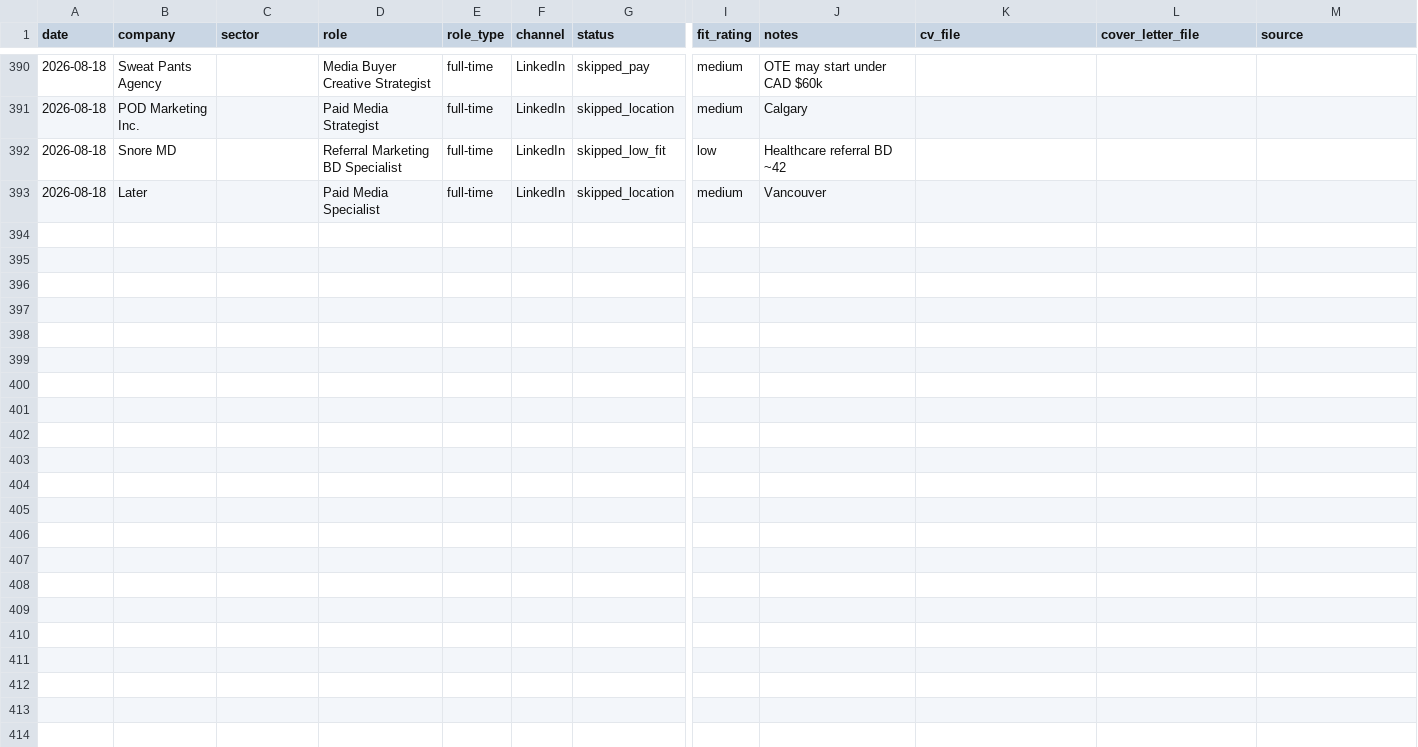
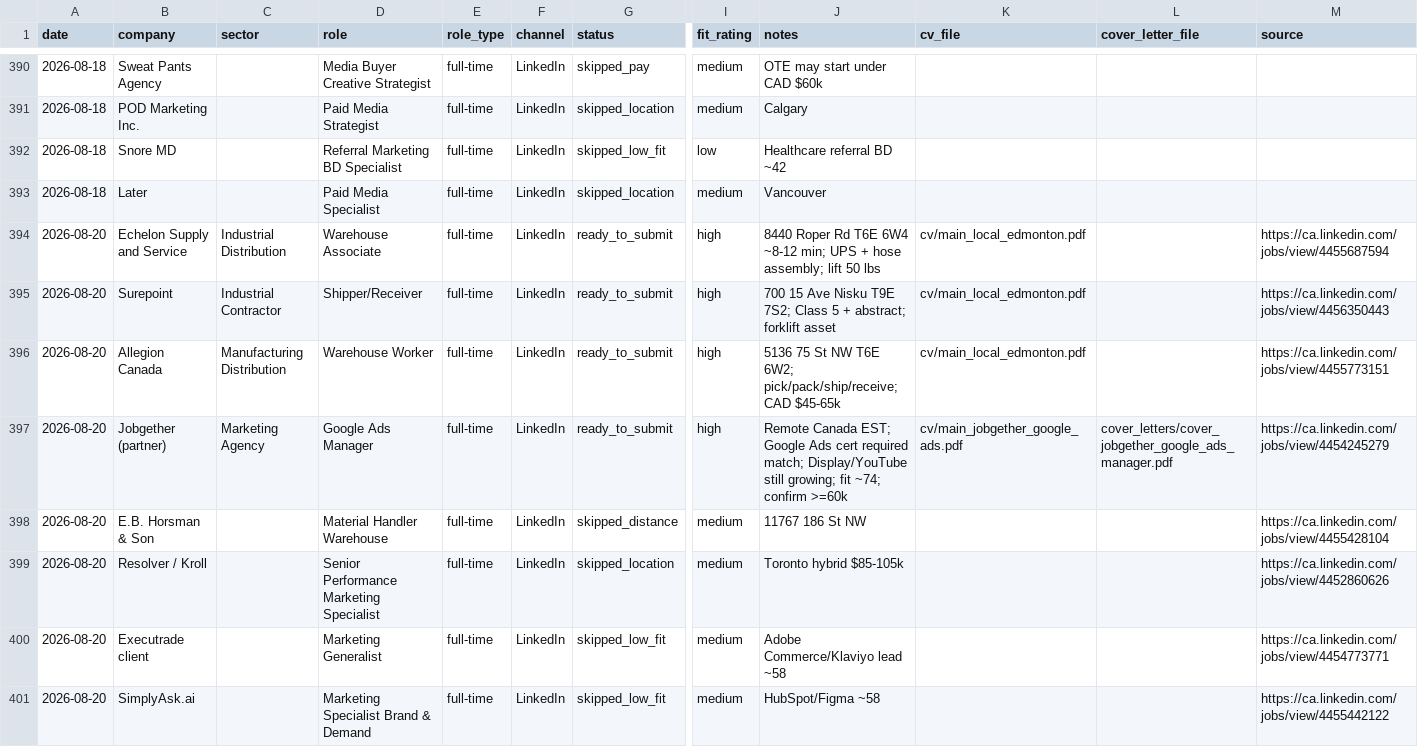
Before and after one commit to luminmarketinggroup-sys/ai-job-search, a CSV file: job_search_tracker.csv, drawn as a sheet; only a part is shown, gaps mark what is left out; rows hold the shown columns only; the diff names each change by its address in the sheet, - before the commit and + after, or states it on an @@ line.

```diff
--- a/job_search_tracker.csv
+++ b/job_search_tracker.csv
+row 394: 2026-08-20 | Echelon Supply and Service | Industrial Distribution | Warehouse Associate | full-time | LinkedIn | ready_to_submit | high | 8440 Roper Rd T6E 6W4 ~8-12 min; UPS + hose assembly; lift 50 lbs | cv/main_local_edmonton.pdf |  | https://ca.linkedin.com/jobs/view/4455687594
+row 395: 2026-08-20 | Surepoint | Industrial Contractor | Shipper/Receiver | full-time | LinkedIn | ready_to_submit | high | 700 15 Ave Nisku T9E 7S2; Class 5 + abstract; forklift asset | cv/main_local_edmonton.pdf |  | https://ca.linkedin.com/jobs/view/4456350443
+row 396: 2026-08-20 | Allegion Canada | Manufacturing Distribution | Warehouse Worker | full-time | LinkedIn | ready_to_submit | high | 5136 75 St NW T6E 6W2; pick/pack/ship/receive; CAD $45-65k | cv/main_local_edmonton.pdf |  | https://ca.linkedin.com/jobs/view/4455773151
+row 397: 2026-08-20 | Jobgether (partner) | Marketing Agency | Google Ads Manager | full-time | LinkedIn | ready_to_submit | high | Remote Canada EST; Google Ads cert required match; Display/YouTube still growing; fit ~74; confirm >=60k | cv/main_jobgether_google_ads.pdf | cover_letters/cover_jobgether_google_ads_manager.pdf | https://ca.linkedin.com/jobs/view/4454245279
+row 398: 2026-08-20 | E.B. Horsman & Son |  | Material Handler Warehouse | full-time | LinkedIn | skipped_distance | medium | 11767 186 St NW |  |  | https://ca.linkedin.com/jobs/view/4455428104
+row 399: 2026-08-20 | Resolver / Kroll |  | Senior Performance Marketing Specialist | full-time | LinkedIn | skipped_location | medium | Toronto hybrid $85-105k |  |  | https://ca.linkedin.com/jobs/view/4452860626
+row 400: 2026-08-20 | Executrade client |  | Marketing Generalist | full-time | LinkedIn | skipped_low_fit | medium | Adobe Commerce/Klaviyo lead ~58 |  |  | https://ca.linkedin.com/jobs/view/4454773771
+row 401: 2026-08-20 | SimplyAsk.ai |  | Marketing Specialist Brand & Demand | full-time | LinkedIn | skipped_low_fit | medium | HubSpot/Figma ~58 |  |  | https://ca.linkedin.com/jobs/view/4455442122
```
Also changed, not shown: 12 other files.
